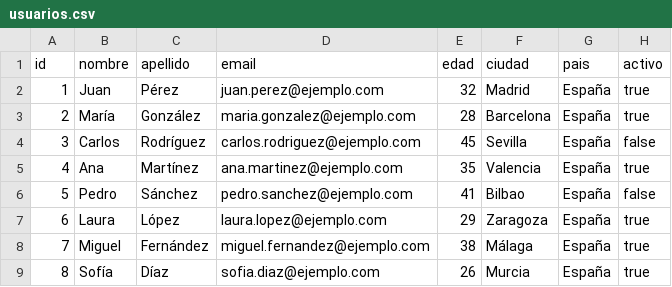
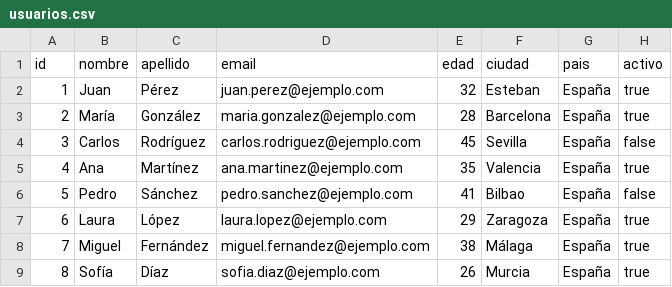
Before and after one commit to esteguri/file-management-util, a CSV file: data/usuarios.csv, drawn as a sheet; only a part is shown.

```diff
--- a/data/usuarios.csv
+++ b/data/usuarios.csv
@@ -1,3 +1,3 @@
 id,nombre,apellido,email,edad,ciudad,pais,activo
-1,Juan,Pérez,juan.perez@ejemplo.com,32,Madrid,España,true
+1,Juan,Pérez,juan.perez@ejemplo.com,32,Esteban,España,true
 2,María,González,maria.gonzalez@ejemplo.com,28,Barcelona,España,true
```
Also changed, not shown: 2 other files.
